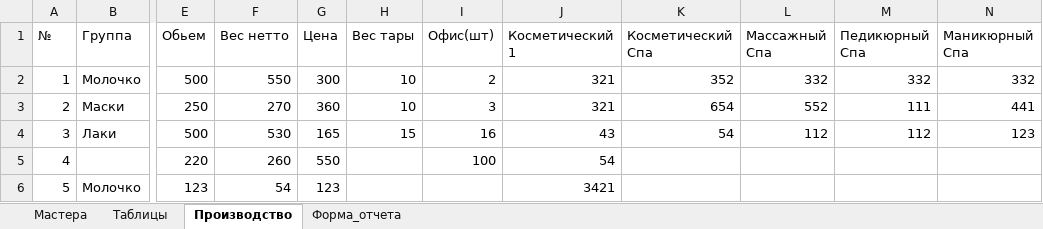
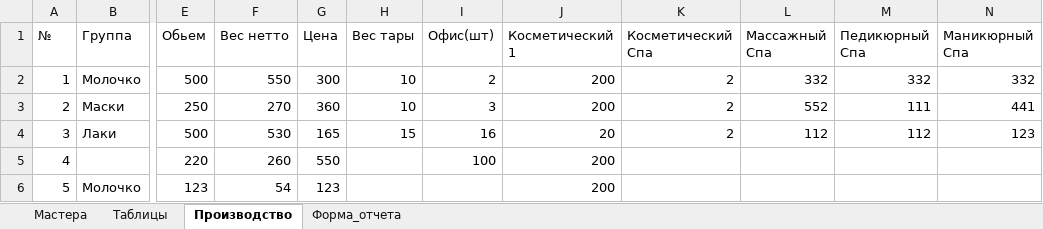
Before and after one commit to kelinsobw/bd_excel_python_tkinter, an Excel workbook: etual.xlsx, sheet Производство, drawn as a sheet; only a part is shown, gaps mark what is left out; values as stored, in another font and other column widths than the file's, no borders; the diff names each change by its address in the sheet, - before the commit and + after, or states it on an @@ line.

```diff
--- a/etual.xlsx (sheet Производство)
+++ b/etual.xlsx (sheet Производство)
-J2:J3 (Косметический 1): 321
+J2:J3 (Косметический 1): 200
-K2 (Косметический Спа): 352
+K2 (Косметический Спа): 2
-K3 (Косметический Спа): 654
+K3 (Косметический Спа): 2
-J4 (Косметический 1): 43
+J4 (Косметический 1): 20
-K4 (Косметический Спа): 54
+K4 (Косметический Спа): 2
-J5 (Косметический 1): 54
+J5 (Косметический 1): 200
-J6 (Косметический 1): 3421
+J6 (Косметический 1): 200
```
Also changed, not shown: sheet Форма_отчета, 3 other files.
